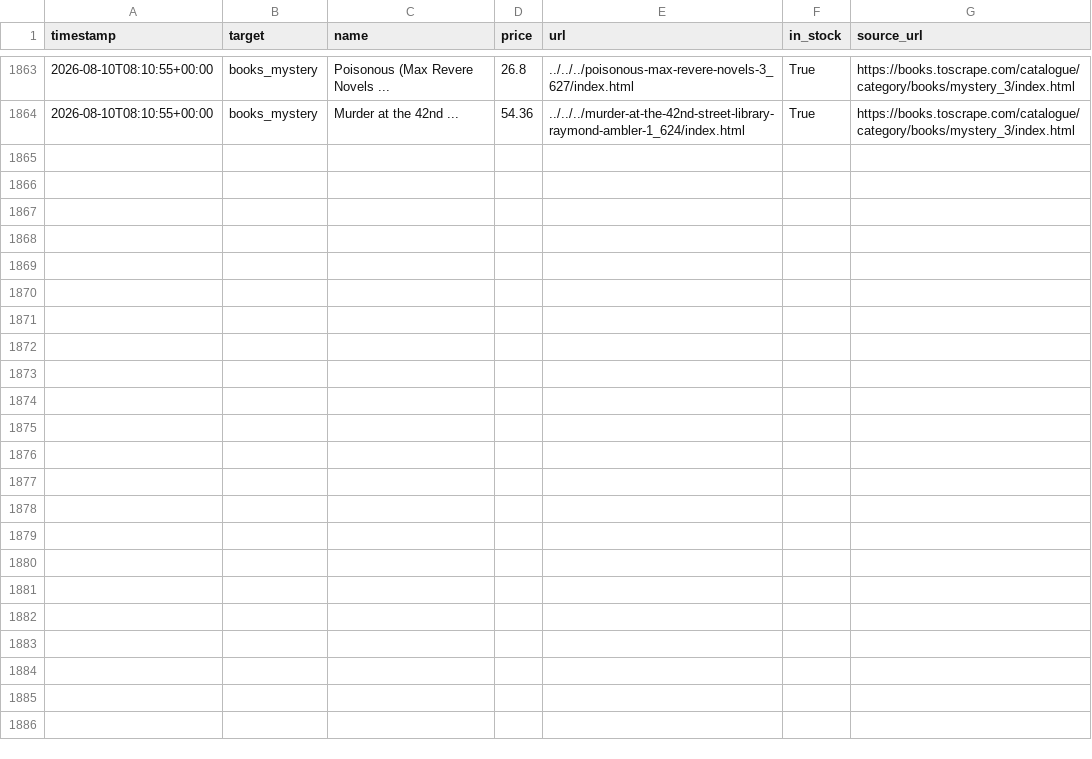
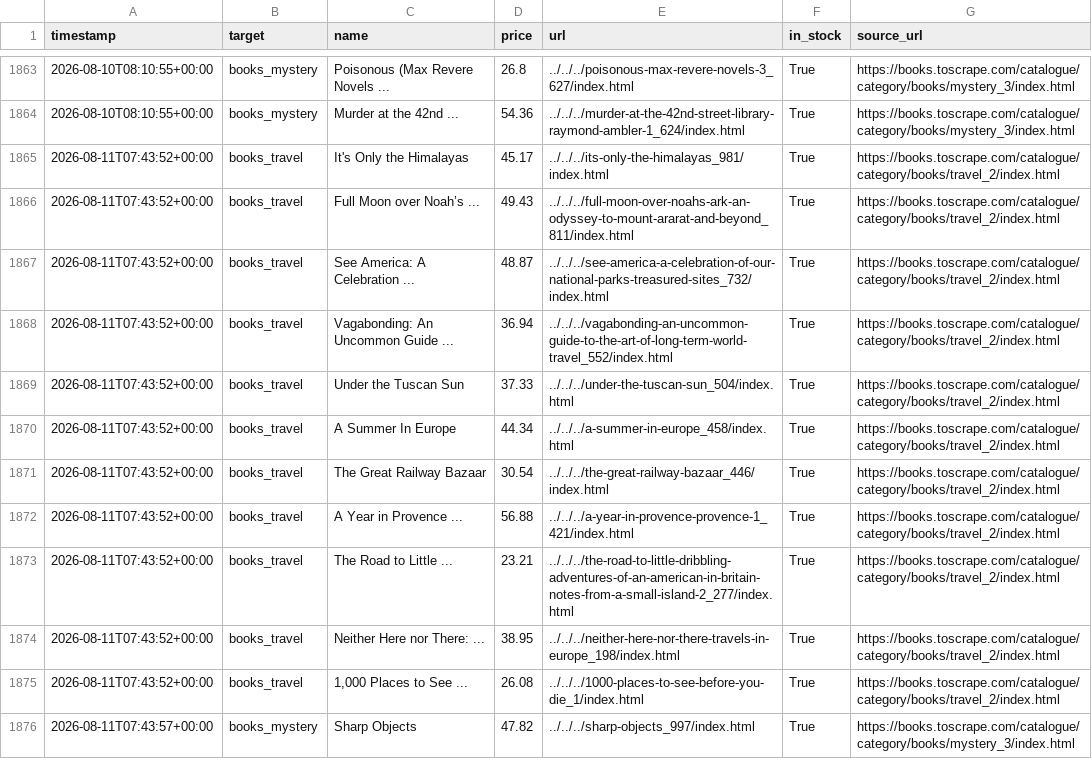
Before and after one commit to zdenekbrdy-beep/competitor-price-monitor, a CSV file: data/prices.csv, drawn as a sheet; only a part is shown, gaps mark what is left out; the diff covers the shown part only.

```diff
--- a/data/prices.csv
+++ b/data/prices.csv
@@ -1864 +1864,13 @@ timestamp,target,name,price,url,in_stock,source_url
 2026-08-10T08:10:55+00:00,books_mystery,Murder at the 42nd ...,54.36,../../../murder-at-the-42nd-street-library-raymond-ambler-1_624/index.html,True,https://books.toscrape.com/catalogue/category/books/mystery_3/index.html
+2026-08-11T07:43:52+00:00,books_travel,It's Only the Himalayas,45.17,../../../its-only-the-himalayas_981/index.html,True,https://books.toscrape.com/catalogue/category/books/travel_2/index.html
+2026-08-11T07:43:52+00:00,books_travel,Full Moon over Noah’s ...,49.43,../../../full-moon-over-noahs-ark-an-odyssey-to-mount-ararat-and-beyond_811/index.html,True,https://books.toscrape.com/catalogue/category/books/travel_2/index.html
+2026-08-11T07:43:52+00:00,books_travel,See America: A Celebration ...,48.87,../../../see-america-a-celebration-of-our-national-parks-treasured-sites_732/index.html,True,https://books.toscrape.com/catalogue/category/books/travel_2/index.html
+2026-08-11T07:43:52+00:00,books_travel,Vagabonding: An Uncommon Guide ...,36.94,../../../vagabonding-an-uncommon-guide-to-the-art-of-long-term-world-travel_552/index.html,True,https://books.toscrape.com/catalogue/category/books/travel_2/index.html
+2026-08-11T07:43:52+00:00,books_travel,Under the Tuscan Sun,37.33,../../../under-the-tuscan-sun_504/index.html,True,https://books.toscrape.com/catalogue/category/books/travel_2/index.html
+2026-08-11T07:43:52+00:00,books_travel,A Summer In Europe,44.34,../../../a-summer-in-europe_458/index.html,True,https://books.toscrape.com/catalogue/category/books/travel_2/index.html
+2026-08-11T07:43:52+00:00,books_travel,The Great Railway Bazaar,30.54,../../../the-great-railway-bazaar_446/index.html,True,https://books.toscrape.com/catalogue/category/books/travel_2/index.html
+2026-08-11T07:43:52+00:00,books_travel,A Year in Provence ...,56.88,../../../a-year-in-provence-provence-1_421/index.html,True,https://books.toscrape.com/catalogue/category/books/travel_2/index.html
+2026-08-11T07:43:52+00:00,books_travel,The Road to Little ...,23.21,../../../the-road-to-little-dribbling-adventures-of-an-american-in-britain-notes-from-a-small-island-2_277/index.html,True,https://books.toscrape.com/catalogue/category/books/travel_2/index.html
+2026-08-11T07:43:52+00:00,books_travel,Neither Here nor There: ...,38.95,../../../neither-here-nor-there-travels-in-europe_198/index.html,True,https://books.toscrape.com/catalogue/category/books/travel_2/index.html
+2026-08-11T07:43:52+00:00,books_travel,"1,000 Places to See ...",26.08,../../../1000-places-to-see-before-you-die_1/index.html,True,https://books.toscrape.com/catalogue/category/books/travel_2/index.html
+2026-08-11T07:43:57+00:00,books_mystery,Sharp Objects,47.82,../../../sharp-objects_997/index.html,True,https://books.toscrape.com/catalogue/category/books/mystery_3/index.html
```
Also changed, not shown: 11 added rows elsewhere in this file.
